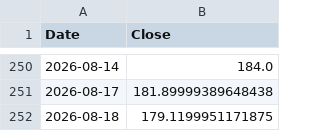
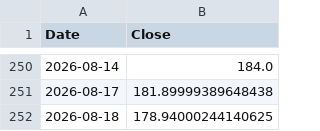
Before and after one commit to icoder-Ahish/MLops_project, a CSV file: data/WIPRO.NS.csv, drawn as a sheet; only a part is shown, gaps mark what is left out.

```diff
--- a/data/WIPRO.NS.csv
+++ b/data/WIPRO.NS.csv
@@ -251,2 +251,2 @@ Date,Close
 2026-08-17,181.89999389648438
-2026-08-18,179.1199951171875
+2026-08-18,178.94000244140625
```
Also changed, not shown: 3 other files.
